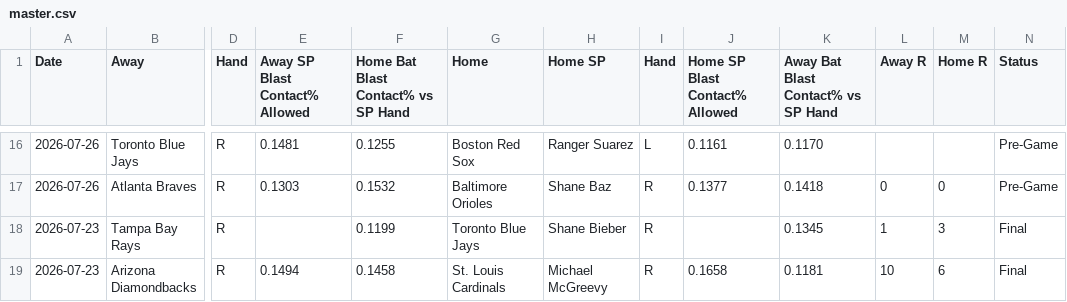
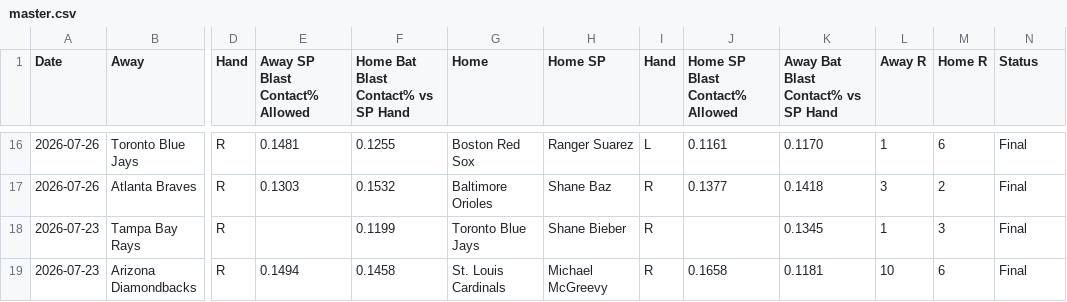
Before and after one commit to furuq2/blast-contact, a CSV file: data/master.csv, drawn as a sheet; only a part is shown, gaps mark what is left out; the diff covers the shown part only; the diff names each change by its address in the sheet, - before the commit and + after, or states it on an @@ line.

```diff
--- a/data/master.csv
+++ b/data/master.csv
-L16 (Away R): (empty)
+L16 (Away R): 1
-M16 (Home R): (empty)
+M16 (Home R): 6
-N16:N17 (Status): Pre-Game
+N16:N17 (Status): Final
-L17 (Away R): 0
+L17 (Away R): 3
-M17 (Home R): 0
+M17 (Home R): 2
```
Also changed, not shown: 38 edited cells elsewhere in this file, 1 other file.
